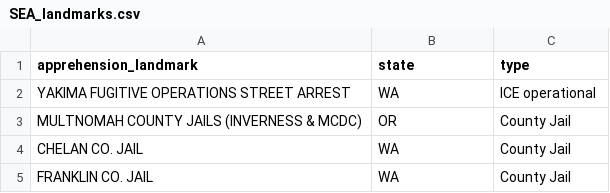
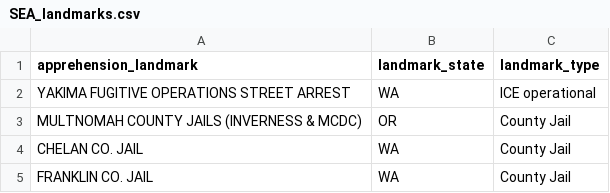
Before and after one commit to UWCHR/ice-enforce, a CSV file: us-fy12-23/analyze/hand/SEA_landmarks.csv, drawn as a sheet; only a part is shown.

Commit message:
Basic analysis of landmark categories

```diff
--- a/us-fy12-23/analyze/hand/SEA_landmarks.csv
+++ b/us-fy12-23/analyze/hand/SEA_landmarks.csv
@@ -1,2 +1,2 @@
-apprehension_landmark|state|type
+apprehension_landmark|landmark_state|landmark_type
 YAKIMA FUGITIVE OPERATIONS STREET ARREST|WA|ICE operational
```
Also changed, not shown: 1 other file.
